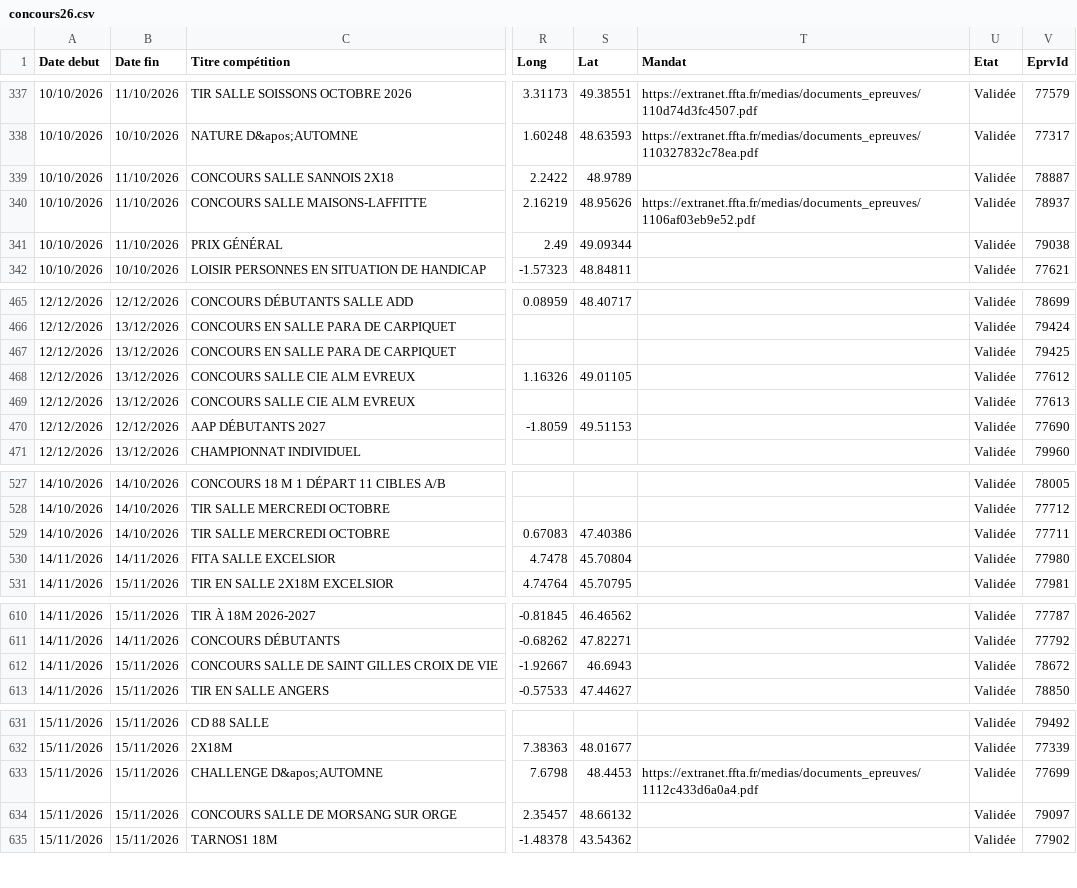
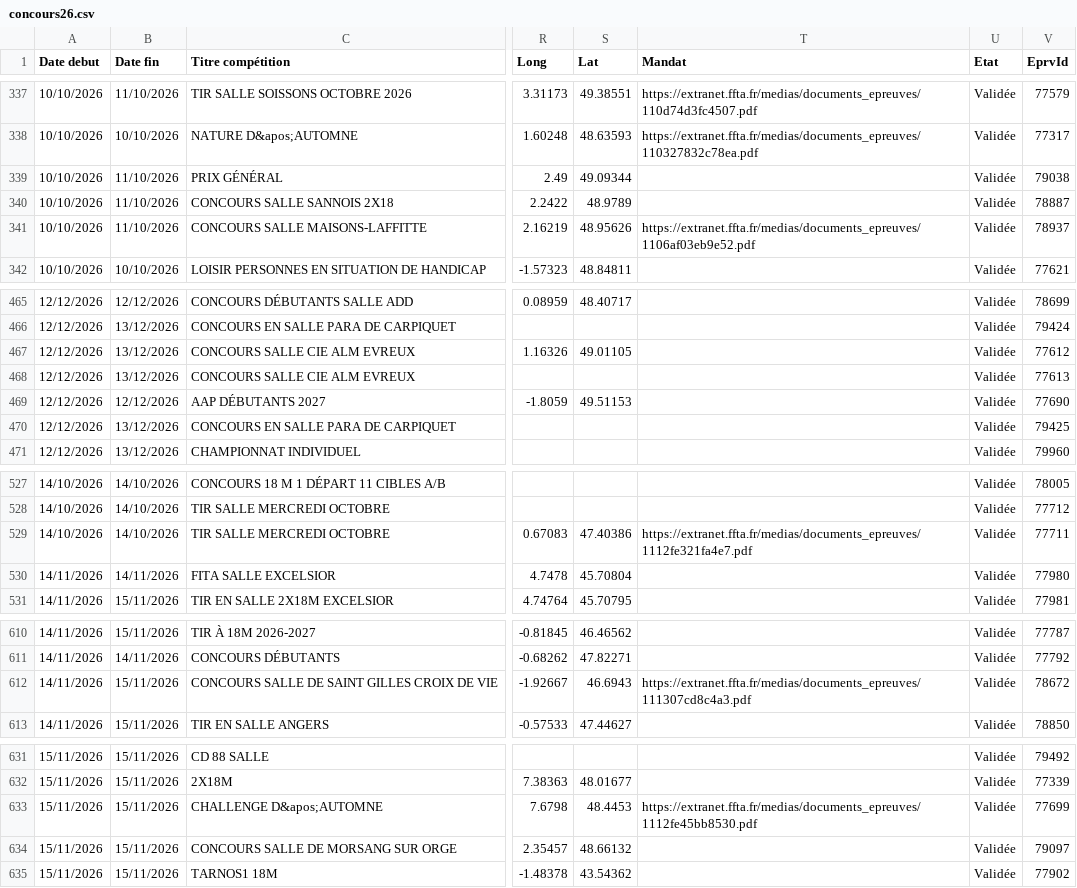
Before and after one commit to Comite-regional/Calendrier_FFTA, a CSV file: concours26.csv, drawn as a sheet; only a part is shown, gaps mark what is left out; the diff covers the shown part only; the diff names each change by its address in the sheet, - before the commit and + after, or states it on an @@ line.

```diff
--- a/concours26.csv
+++ b/concours26.csv
@@ row 341 moved to row 339: 10/10/2026 @@
@@ row 467 moved to row 470: 12/12/2026 @@
-T529 (Mandat): (empty)
+T529 (Mandat): https://extranet.ffta.fr/medias/documents_epreuves/1112fe321fa4e7.pdf
-T612 (Mandat): (empty)
+T612 (Mandat): https://extranet.ffta.fr/medias/documents_epreuves/111307cd8c4a3.pdf
-T633 (Mandat): https://extranet.ffta.fr/medias/documents_epreuves/1112c433d6a0a4.pdf
+T633 (Mandat): https://extranet.ffta.fr/medias/documents_epreuves/1112fe45bb8530.pdf
```
Also changed, not shown: 1 added row, 8 moved rows and 8 edited cells elsewhere in this file.
